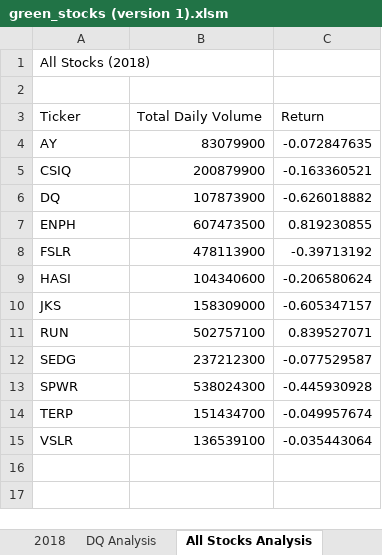
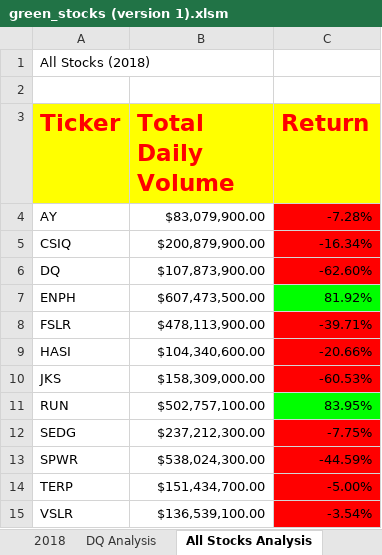
Before and after one commit to jojosaurusrex/stock-analysis, an Excel workbook: green_stocks (version 1).xlsm, sheet All Stocks Analysis, drawn as a sheet; values as stored, in another font and other column widths than the file's, no borders; the diff names each change by its address in the sheet, - before the commit and + after, or states it on an @@ line.

Commit message:
I am unsure, but I don't think I can push files that are recently saved or currently open. Not sure if this is only a problem for Windows or not. Update: conditional formatting push

```diff
--- a/green_stocks (version 1).xlsm (sheet All Stocks Analysis)
+++ b/green_stocks (version 1).xlsm (sheet All Stocks Analysis)
@@ A3:C3 fill: none → #FFFF00, bold: off → on, text colour: black → #FF0000, text size: larger @@
-B4 (Total Daily Volume): 83079900
+B4 (Total Daily Volume): $83,079,900.00
-C4 (Return): -0.072847635
+C4 (Return): -7.28%
-C4:C6 fill: none
+C4:C6 fill: #FF0000
-B5 (Total Daily Volume): 200879900
+B5 (Total Daily Volume): $200,879,900.00
-C5 (Return): -0.163360521
+C5 (Return): -16.34%
-B6 (Total Daily Volume): 107873900
+B6 (Total Daily Volume): $107,873,900.00
-C6 (Return): -0.626018882
+C6 (Return): -62.60%
-B7 (Total Daily Volume): 607473500
+B7 (Total Daily Volume): $607,473,500.00
-C7 (Return): 0.819230855
+C7 (Return): 81.92%
-C7 fill: none
+C7 fill: #00FF00
-B8 (Total Daily Volume): 478113900
+B8 (Total Daily Volume): $478,113,900.00
-C8 (Return): -0.39713192
+C8 (Return): -39.71%
-C8:C10 fill: none
+C8:C10 fill: #FF0000
-B9 (Total Daily Volume): 104340600
+B9 (Total Daily Volume): $104,340,600.00
-C9 (Return): -0.206580624
+C9 (Return): -20.66%
-B10 (Total Daily Volume): 158309000
+B10 (Total Daily Volume): $158,309,000.00
-C10 (Return): -0.605347157
+C10 (Return): -60.53%
-B11 (Total Daily Volume): 502757100
+B11 (Total Daily Volume): $502,757,100.00
-C11 (Return): 0.839527071
+C11 (Return): 83.95%
-C11 fill: none
+C11 fill: #00FF00
-B12 (Total Daily Volume): 237212300
+B12 (Total Daily Volume): $237,212,300.00
-C12 (Return): -0.077529587
+C12 (Return): -7.75%
-C12:C15 fill: none
+C12:C15 fill: #FF0000
-B13 (Total Daily Volume): 538024300
+B13 (Total Daily Volume): $538,024,300.00
-C13 (Return): -0.445930928
+C13 (Return): -44.59%
-B14 (Total Daily Volume): 151434700
+B14 (Total Daily Volume): $151,434,700.00
-C14 (Return): -0.049957674
+C14 (Return): -5.00%
-B15 (Total Daily Volume): 136539100
+B15 (Total Daily Volume): $136,539,100.00
-C15 (Return): -0.035443064
+C15 (Return): -3.54%
```
